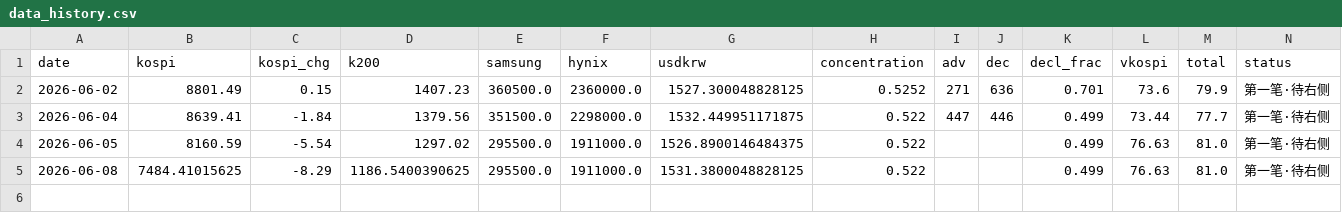
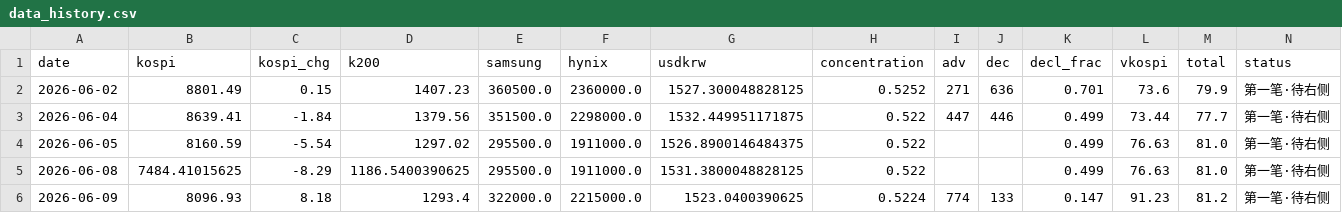
Before and after one commit to nelpower/korea-scorecard, a CSV file: data_history.csv, drawn as a sheet; the diff names each change by its address in the sheet, - before the commit and + after, or states it on an @@ line.

```diff
--- a/data_history.csv
+++ b/data_history.csv
+row 6: 2026-06-09 | 8096.93 | 8.18 | 1293.4 | 322000.0 | 2215000.0 | 1523.0400390625 | 0.5224 | 774 | 133 | 0.147 | 91.23 | 81.2 | 第一笔·待右侧
```
Also changed, not shown: 2 other files.
